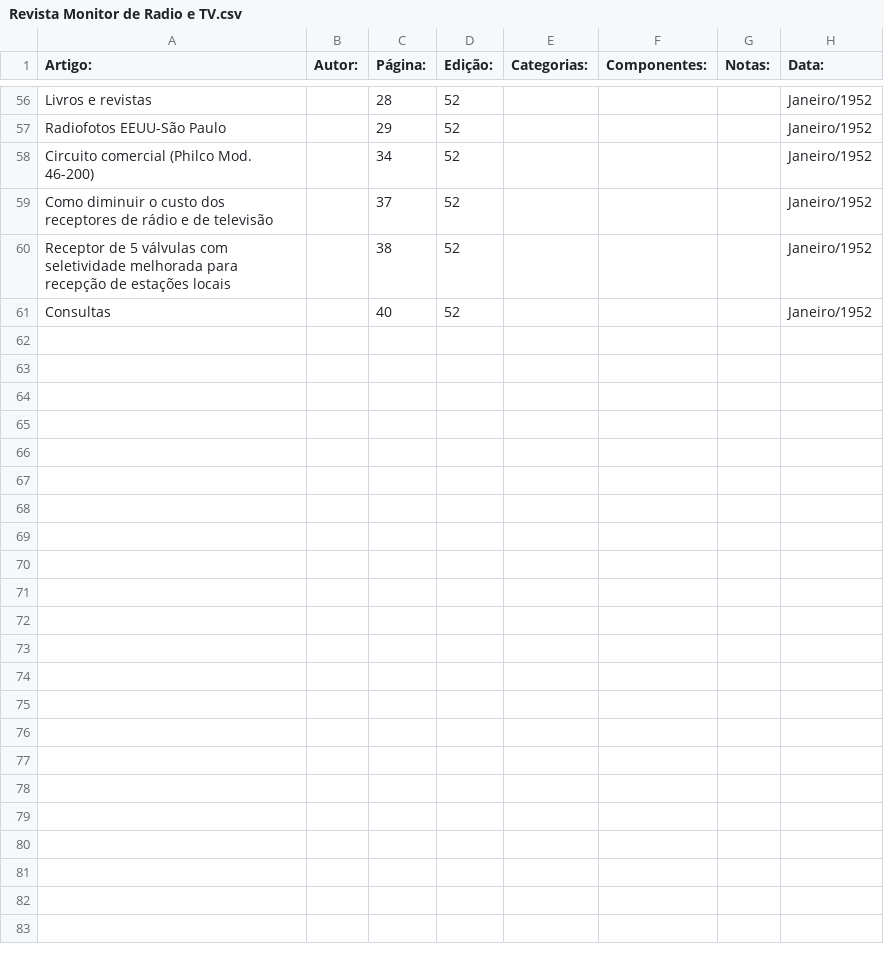
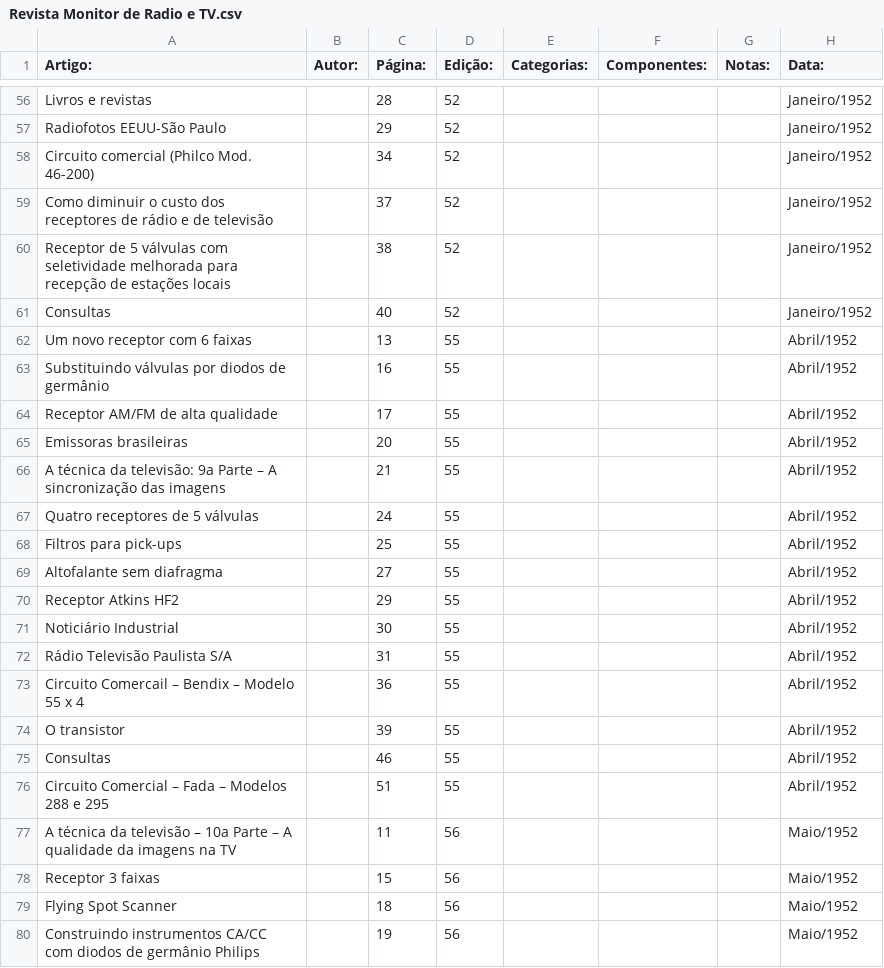
Before and after one commit to Pakequis/Indices_revistas_de_eletronica, a CSV file: Indices/Revista Monitor de Radio e TV.csv, drawn as a sheet; only a part is shown, gaps mark what is left out; the diff covers the shown part only.

Commit message:
Mais três edições

```diff
--- a/Indices/Revista Monitor de Radio e TV.csv
+++ b/Indices/Revista Monitor de Radio e TV.csv
@@ -61 +61,20 @@
 "Consultas",,40,52,,,,"Janeiro/1952"
+"Um novo receptor com 6 faixas",,13,55,,,,"Abril/1952"
+"Substituindo válvulas por diodos de germânio",,16,55,,,,"Abril/1952"
+"Receptor AM/FM de alta qualidade",,17,55,,,,"Abril/1952"
+"Emissoras brasileiras",,20,55,,,,"Abril/1952"
+"A técnica da televisão: 9a Parte – A sincronização das imagens",,21,55,,,,"Abril/1952"
+"Quatro receptores de 5 válvulas",,24,55,,,,"Abril/1952"
+"Filtros para pick-ups",,25,55,,,,"Abril/1952"
+"Altofalante sem diafragma",,27,55,,,,"Abril/1952"
+"Receptor Atkins HF2",,29,55,,,,"Abril/1952"
+"Noticiário Industrial",,30,55,,,,"Abril/1952"
+"Rádio Televisão Paulista S/A",,31,55,,,,"Abril/1952"
+"Circuito Comercail – Bendix – Modelo 55 x 4",,36,55,,,,"Abril/1952"
+"O transistor",,39,55,,,,"Abril/1952"
+"Consultas",,46,55,,,,"Abril/1952"
+"Circuito Comercial – Fada – Modelos 288 e 295",,51,55,,,,"Abril/1952"
+"A técnica da televisão – 10a Parte – A qualidade da imagens na TV",,11,56,,,,"Maio/1952"
+"Receptor 3 faixas",,15,56,,,,"Maio/1952"
+"Flying Spot Scanner",,18,56,,,,"Maio/1952"
+"Construindo instrumentos CA/CC com diodos de germânio Philips",,19,56,,,,"Maio/1952"
```
Also changed, not shown: 24 added rows elsewhere in this file.
